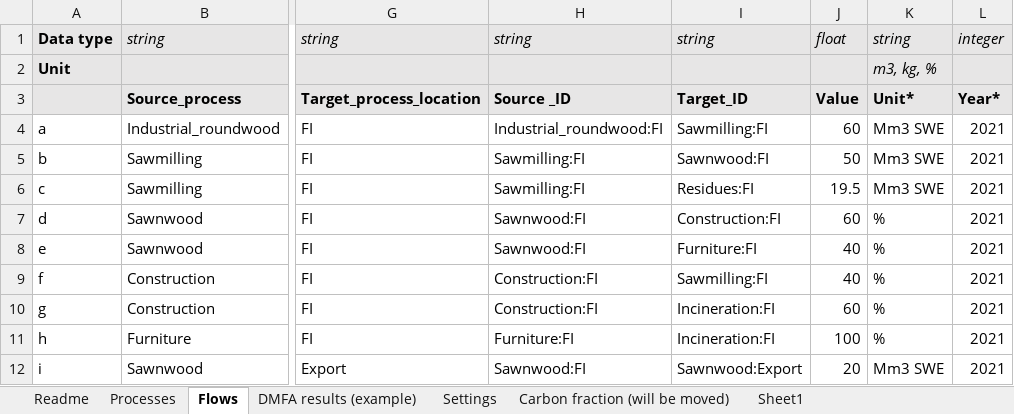
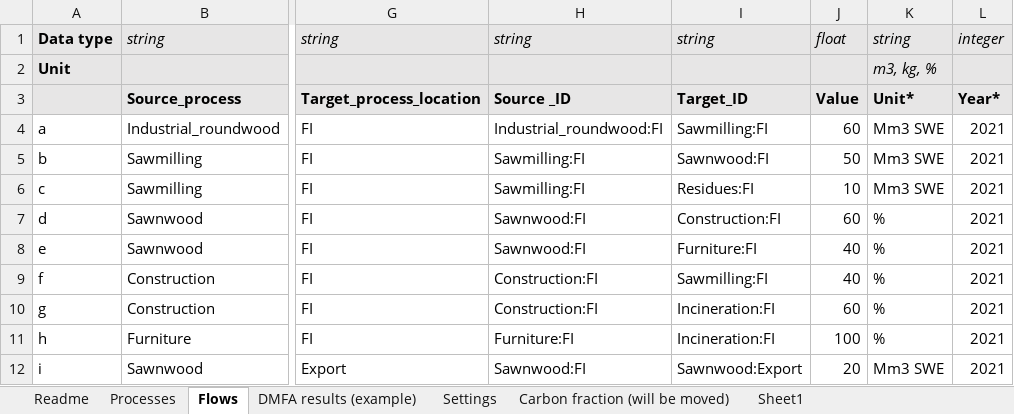
Before and after one commit to EuropeanForestInstitute/aiphoria, an Excel workbook: data/example_data.xlsx, sheet Flows, drawn as a sheet; only a part is shown, gaps mark what is left out; values as stored, in another font and other column widths than the file's, no borders; charts and pictures not drawn; the diff names each change by its address in the sheet, - before the commit and + after, or states it on an @@ line.

```diff
--- a/data/example_data.xlsx (sheet Flows)
+++ b/data/example_data.xlsx (sheet Flows)
-J6: 19.5
+J6: 10
```
Also changed, not shown: sheet Settings, 6 other files.
